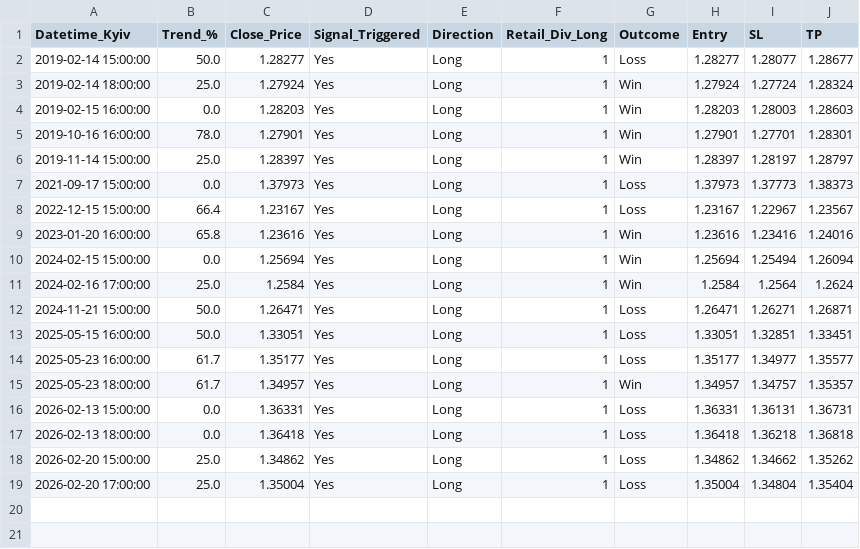
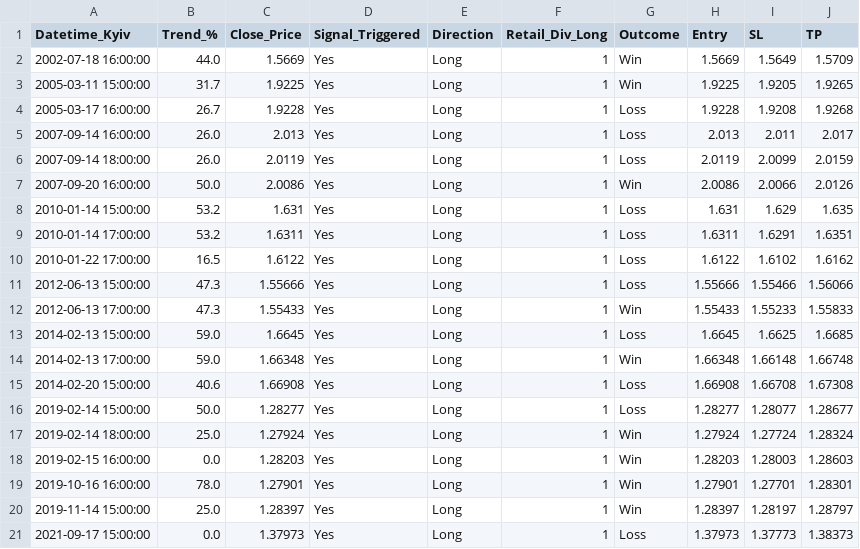
Before and after one commit to black-hole-yellow/hypothesis_lab, a CSV file: output/Retail Sales Divergence (Consumer Strength)_audit_log.csv, drawn as a sheet; only a part is shown; the shorter side is filled out with more unchanged rows.

```diff
--- a/output/Retail Sales Divergence (Consumer Strength)_audit_log.csv
+++ b/output/Retail Sales Divergence (Consumer Strength)_audit_log.csv
@@ -1,2 +1,16 @@
 Datetime_Kyiv,Trend_%,Close_Price,Signal_Triggered,Direction,Retail_Div_Long,Outcome,Entry,SL,TP
+2002-07-18 16:00:00,44.0,1.5669,Yes,Long,1,Win,1.5669,1.5649,1.5709
+2005-03-11 15:00:00,31.7,1.9225,Yes,Long,1,Win,1.9225,1.9205,1.9265
+2005-03-17 16:00:00,26.7,1.9228,Yes,Long,1,Loss,1.9228,1.9208,1.9268
+2007-09-14 16:00:00,26.0,2.013,Yes,Long,1,Loss,2.013,2.011,2.017
+2007-09-14 18:00:00,26.0,2.0119,Yes,Long,1,Loss,2.0119,2.0099,2.0159
+2007-09-20 16:00:00,50.0,2.0086,Yes,Long,1,Win,2.0086,2.0066,2.0126
+2010-01-14 15:00:00,53.2,1.631,Yes,Long,1,Loss,1.631,1.629,1.635
+2010-01-14 17:00:00,53.2,1.6311,Yes,Long,1,Loss,1.6311,1.6291,1.6351
+2010-01-22 17:00:00,16.5,1.6122,Yes,Long,1,Loss,1.6122,1.6102,1.6162
+2012-06-13 15:00:00,47.3,1.55666,Yes,Long,1,Loss,1.55666,1.55466,1.56066
+2012-06-13 17:00:00,47.3,1.55433,Yes,Long,1,Win,1.55433,1.55233,1.55833
+2014-02-13 15:00:00,59.0,1.6645,Yes,Long,1,Loss,1.6645,1.6625,1.6685
+2014-02-13 17:00:00,59.0,1.66348,Yes,Long,1,Win,1.66348,1.66148,1.66748
+2014-02-20 15:00:00,40.6,1.66908,Yes,Long,1,Loss,1.66908,1.66708,1.67308
 2019-02-14 15:00:00,50.0,1.28277,Yes,Long,1,Loss,1.28277,1.28077,1.28677
```
Also changed, not shown: output/FOMC 'Sell the News' (In-Line Hike Fade)_audit_log.csv, output/Macro Shock Inside Bar (Strict 24H)_audit_log.csv, 46 other files.
